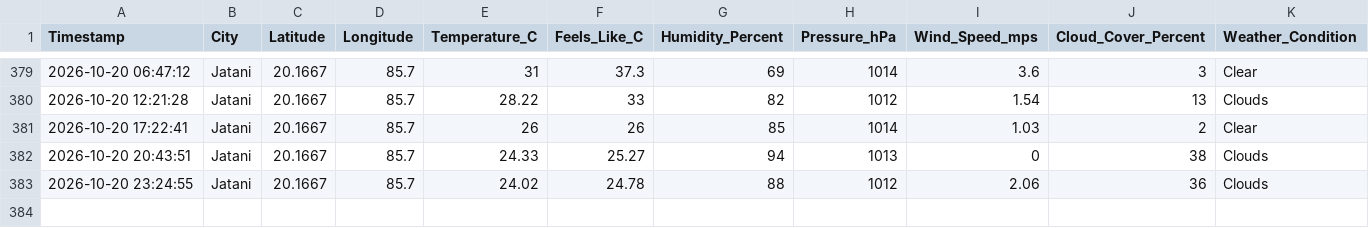
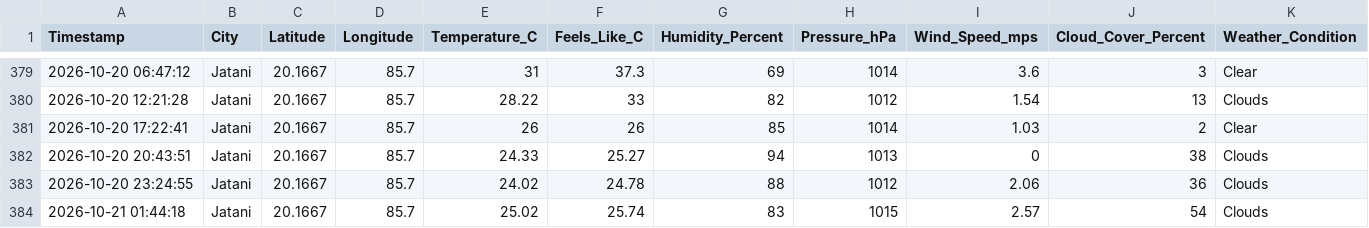
Before and after one commit to biswal-prem-5677/weather-realtime, a CSV file: weather_realtime.csv, drawn as a sheet; only a part is shown, gaps mark what is left out; rows hold the shown columns only; the diff names each change by its address in the sheet, - before the commit and + after, or states it on an @@ line.

```diff
--- a/weather_realtime.csv
+++ b/weather_realtime.csv
+row 384: 2026-10-21 01:44:18 | Jatani | 20.1667 | 85.7 | 25.02 | 25.74 | 83 | 1015 | 2.57 | 54 | Clouds
```
